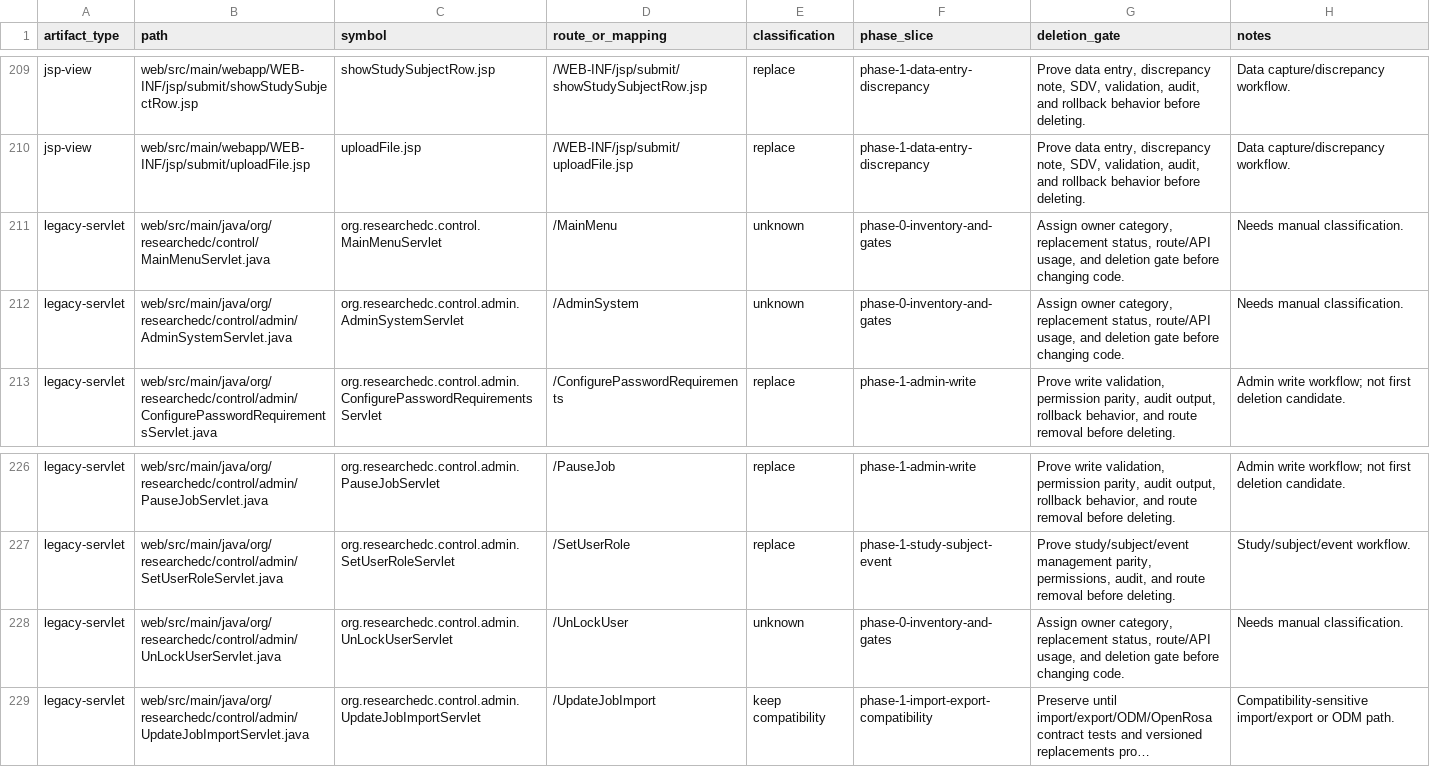
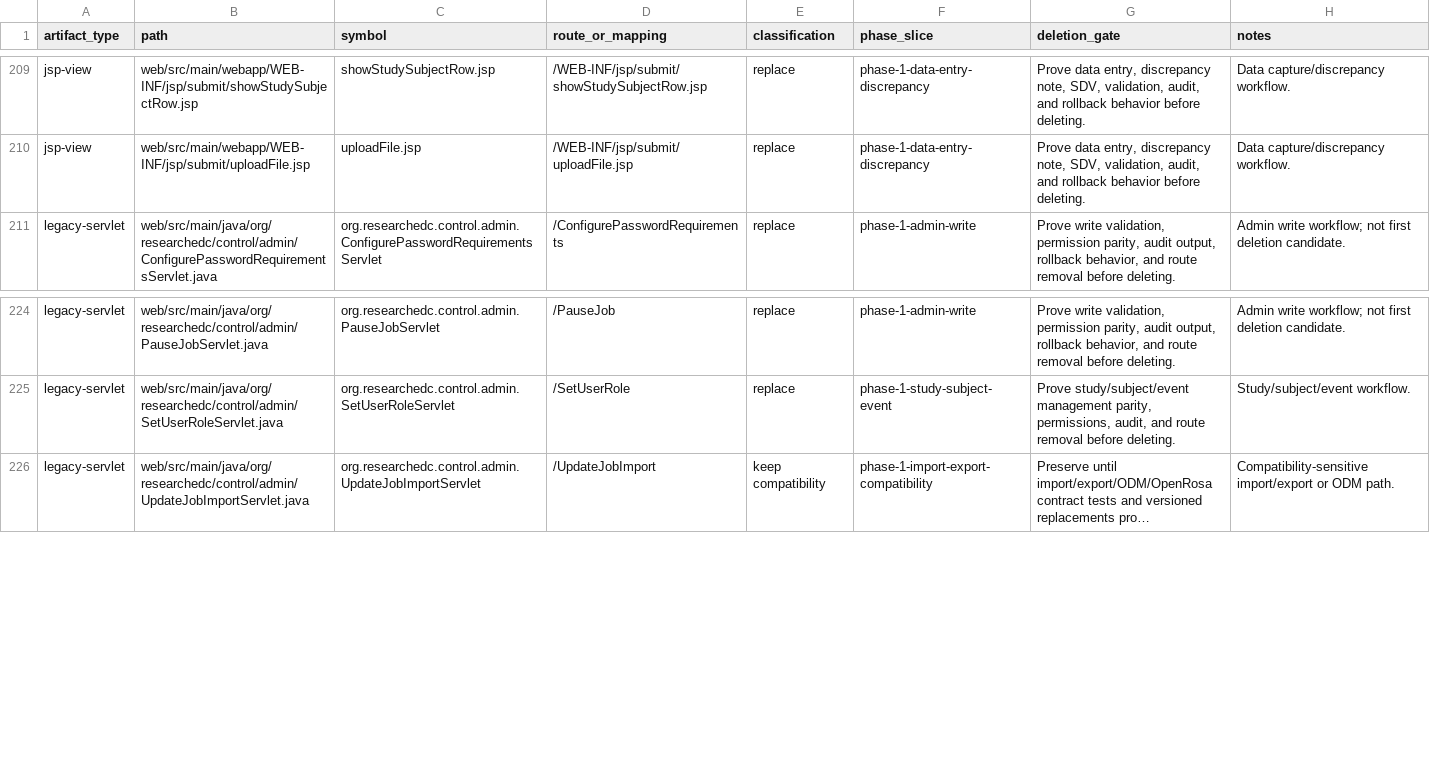
Before and after one commit to tianzilei/ResearchEDC, a CSV file: docs/refactor/legacy-workflow-inventory.csv, drawn as a sheet; only a part is shown, gaps mark what is left out; long unchanged cells end in …; the diff names each change by its address in the sheet, - before the commit and + after, or states it on an @@ line.

Commit message:
Phase 0: update inventory after 3 admin servlet deletions (320 artifacts, -3)
Ultraworked with [Sisyphus]

Co-authored-by: Sisyphus <clio-agent@sisyphuslabs.ai>

```diff
--- a/docs/refactor/legacy-workflow-inventory.csv
+++ b/docs/refactor/legacy-workflow-inventory.csv
-row 211: legacy-servlet | web/src/main/java/org/researchedc/control/MainMenuServlet.java | org.researchedc.control.MainMenuServlet | /MainMenu | unknown | phase-0-inventory-and-gates | Assign owner category, replacement status, route/API usage, and deletion gate before changing code. | Needs manual classification.
-row 212: legacy-servlet | web/src/main/java/org/researchedc/control/admin/AdminSystemServlet.java | org.researchedc.control.admin.AdminSystemServlet | /AdminSystem | unknown | phase-0-inventory-and-gates | Assign owner category, replacement status, route/API usage, and deletion gate before changing code. | Needs manual classification.
-row 228: legacy-servlet | web/src/main/java/org/researchedc/control/admin/UnLockUserServlet.java | org.researchedc.control.admin.UnLockUserServlet | /UnLockUser | unknown | phase-0-inventory-and-gates | Assign owner category, replacement status, route/API usage, and deletion gate before changing code. | Needs manual classification.
```
Also changed, not shown: 1 other file.
